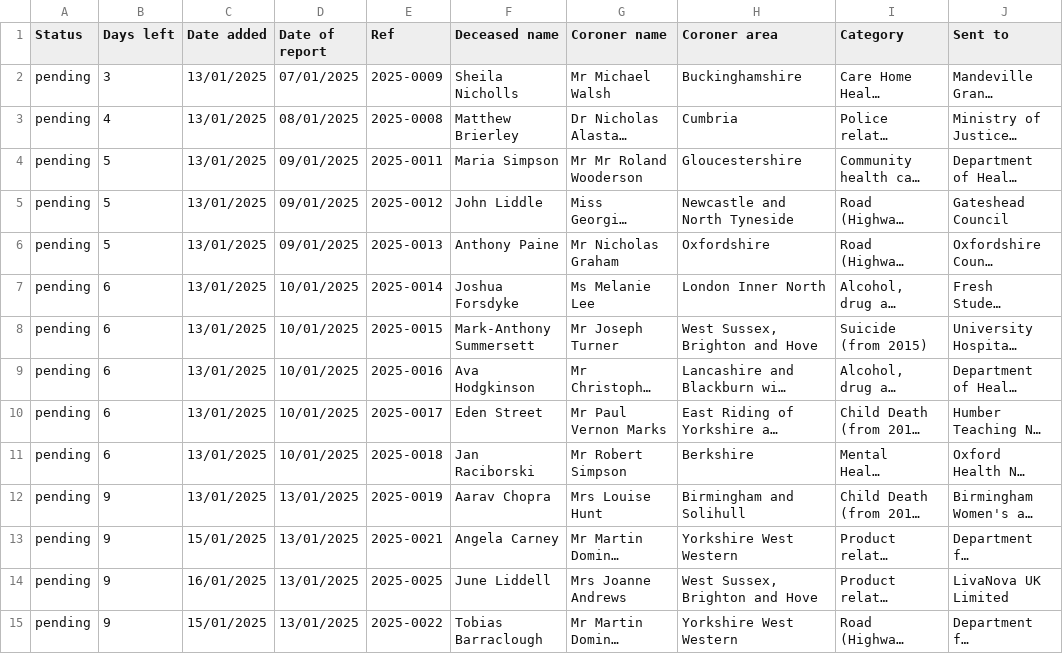
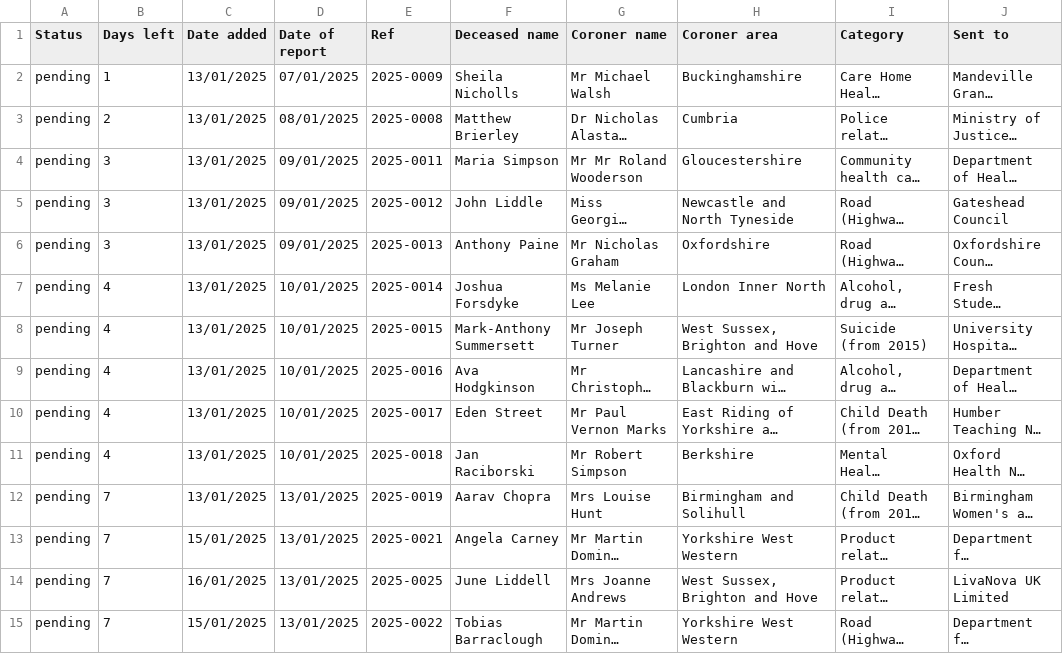
Before and after one commit to georgiarichards/preventabledeathstracker, a CSV file: src/analyse/counts/data/sent/reg28_by_status/pending.csv, drawn as a sheet; only a part is shown; long unchanged cells end in …; the diff covers the shown part only; the diff names each change by its address in the sheet, - before the commit and + after, or states it on an @@ line.

```diff
--- a/src/analyse/counts/data/sent/reg28_by_status/pending.csv
+++ b/src/analyse/counts/data/sent/reg28_by_status/pending.csv
-B2 (Days left): 3
+B2 (Days left): 1
-B3 (Days left): 4
+B3 (Days left): 2
-B4:B6 (Days left): 5
+B4:B6 (Days left): 3
-B7:B11 (Days left): 6
+B7:B11 (Days left): 4
-B12:B15 (Days left): 9
+B12:B15 (Days left): 7
```
Also changed, not shown: 80 edited cells elsewhere in this file, src/analyse/counts/data/sent/last_month_reports.csv, src/analyse/counts/data/sent/reg28_by_status/completed.csv, 8 other files.
